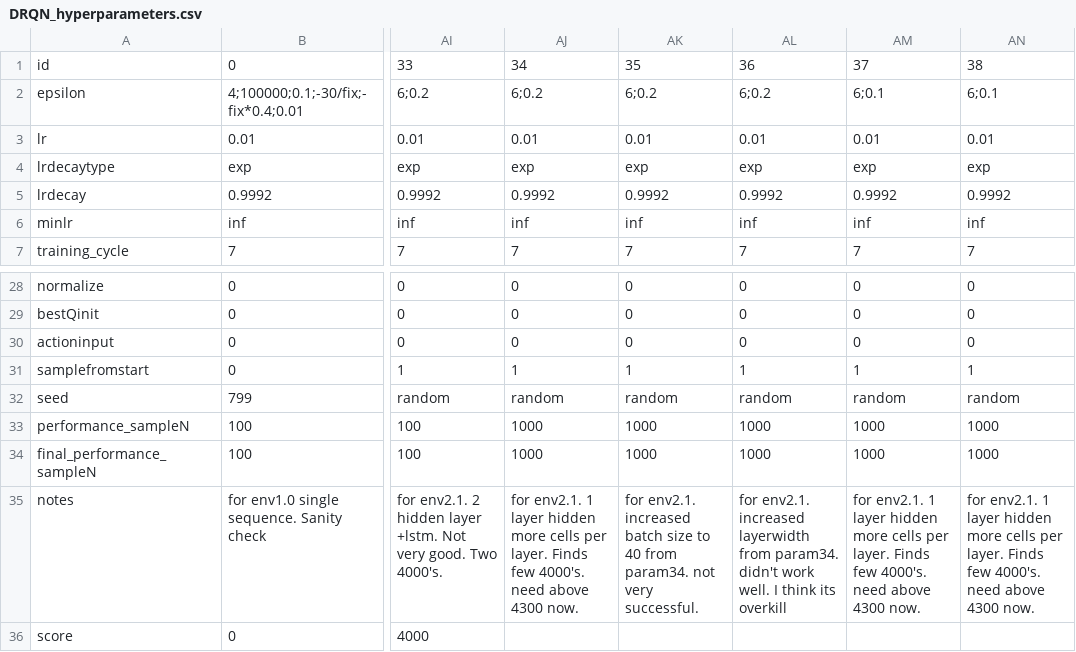
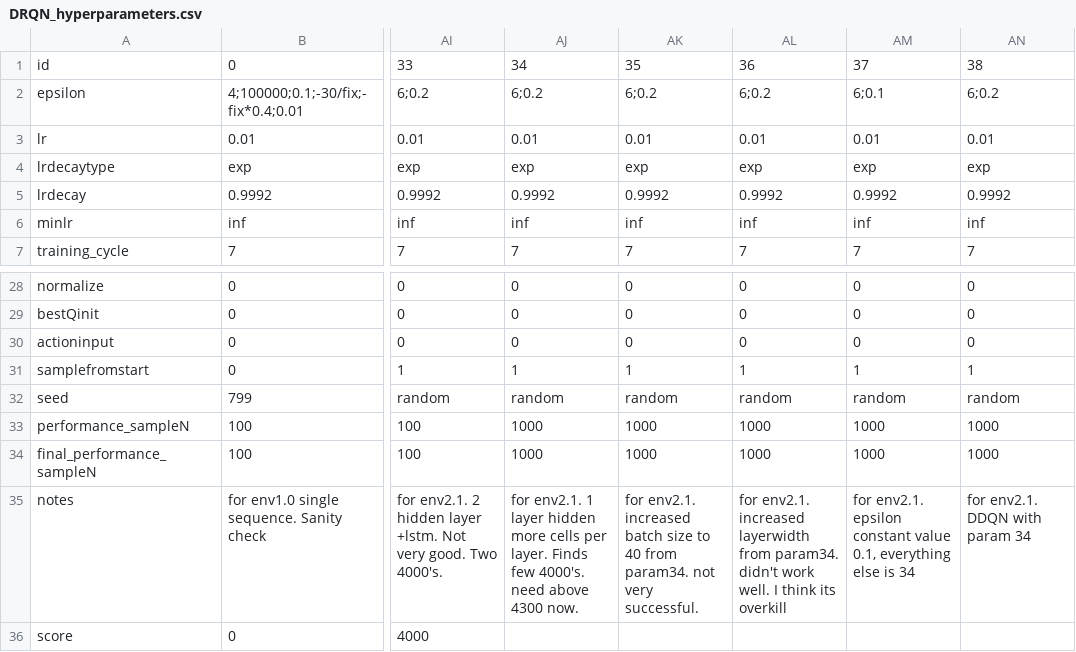
Before and after one commit to hyunseoky9/Hatchery-operation, a CSV file: hyperparamsets/DRQN_hyperparameters.csv, drawn as a sheet; only a part is shown, gaps mark what is left out; the diff names each change by its address in the sheet, - before the commit and + after, or states it on an @@ line.

Commit message:
update on the csv

```diff
--- a/hyperparamsets/DRQN_hyperparameters.csv
+++ b/hyperparamsets/DRQN_hyperparameters.csv
-AN2: 6;0.1
+AN2: 6;0.2
-AM35: for env2.1. 1 layer hidden more cells per layer. Finds few 4000's. need above 4300 now.
+AM35: for env2.1. epsilon constant value 0.1, everything else is 34
-AN35: for env2.1. 1 layer hidden more cells per layer. Finds few 4000's. need above 4300 now.
+AN35: for env2.1. DDQN with param 34
```
